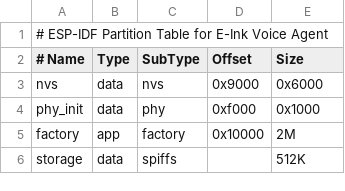
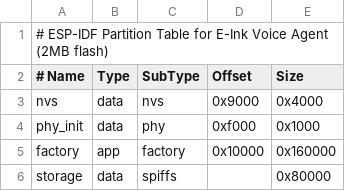
Before and after one commit to tingtom/eink-voice-agent, a CSV file: firmware/partitions.csv, drawn as a sheet.

Commit message:
Fix partition table: fit factory+spiffs in 2MB flash, remove ULP sdkconfig

```diff
--- a/firmware/partitions.csv
+++ b/firmware/partitions.csv
@@ -1,6 +1,6 @@
-# ESP-IDF Partition Table for E-Ink Voice Agent
+# ESP-IDF Partition Table for E-Ink Voice Agent (2MB flash)
 # Name,   Type, SubType, Offset,  Size
-nvs,      data, nvs,     0x9000,  0x6000
+nvs,      data, nvs,     0x9000,  0x4000
 phy_init, data, phy,     0xf000,  0x1000
-factory,  app,  factory, 0x10000, 2M
-storage,  data, spiffs,  ,         512K
+factory,  app,  factory, 0x10000, 0x160000
+storage,  data, spiffs,  ,        0x80000
```
Also changed, not shown: 1 other file.
